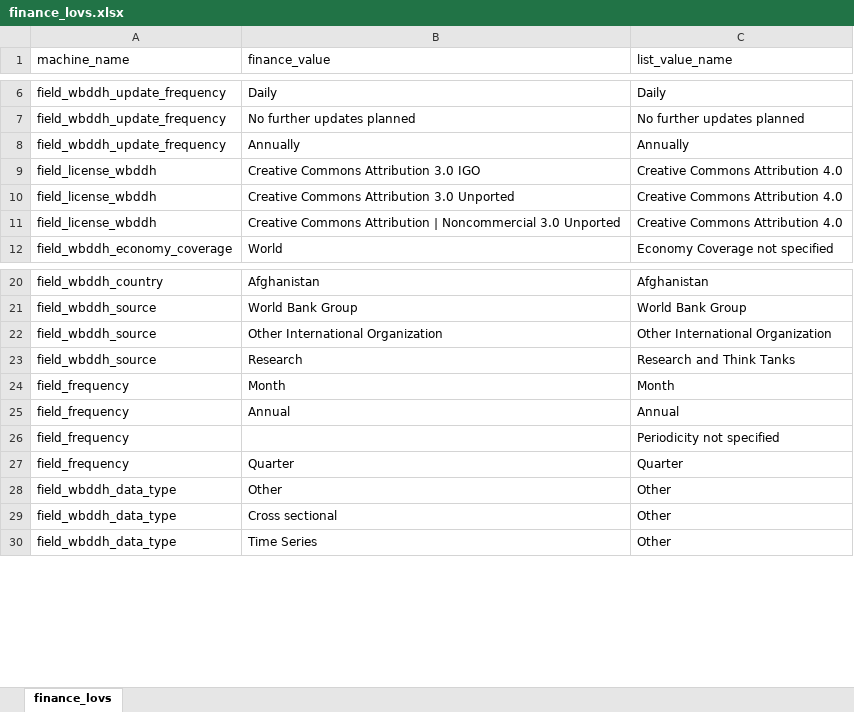
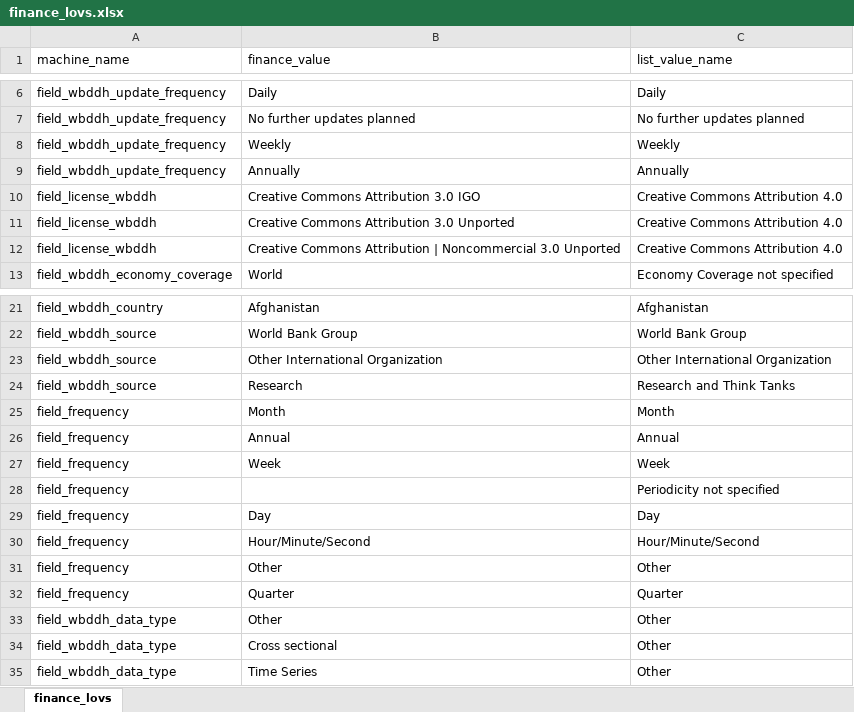
Before and after one commit to worldbank/fin2ddh, an Excel workbook: data-raw/finance_lovs.xlsx, sheet finance_lovs, drawn as a sheet; only a part is shown, gaps mark what is left out; values as stored, in another font and other column widths than the file's, no borders; the diff names each change by its address in the sheet, - before the commit and + after, or states it on an @@ line.

Commit message:
updated lookup table

```diff
--- a/data-raw/finance_lovs.xlsx (sheet finance_lovs)
+++ b/data-raw/finance_lovs.xlsx (sheet finance_lovs)
+row 8: field_wbddh_update_frequency | Weekly | Weekly
+row 27: field_frequency | Week | Week
+row 29: field_frequency | Day | Day
+row 30: field_frequency | Hour/Minute/Second | Hour/Minute/Second
+row 31: field_frequency | Other | Other
```
Also changed, not shown: 7 other files.
